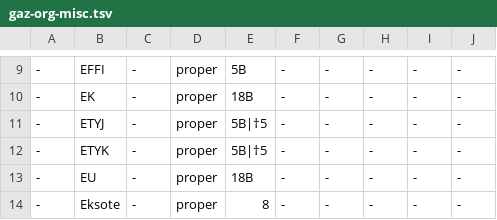
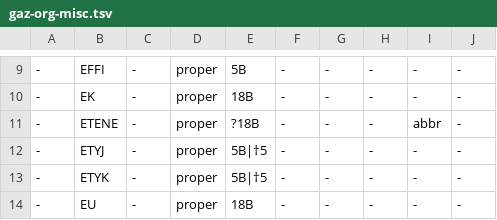
Before and after one commit to pkauppin/pykko, a TSV file: lists/gaz-org-misc.tsv, drawn as a sheet; only a part is shown, gaps mark what is left out; the shorter side is filled out with more unchanged rows; the diff names each change by its address in the sheet, - before the commit and + after, or states it on an @@ line.

```diff
--- a/lists/gaz-org-misc.tsv
+++ b/lists/gaz-org-misc.tsv
+row 11: - | ETENE | - | proper | ?18B | - | - | - | abbr | -
```
Also changed, not shown: lists/gaz-art-music.tsv, lists/gaz-media-outlets.tsv, 7 other files.
